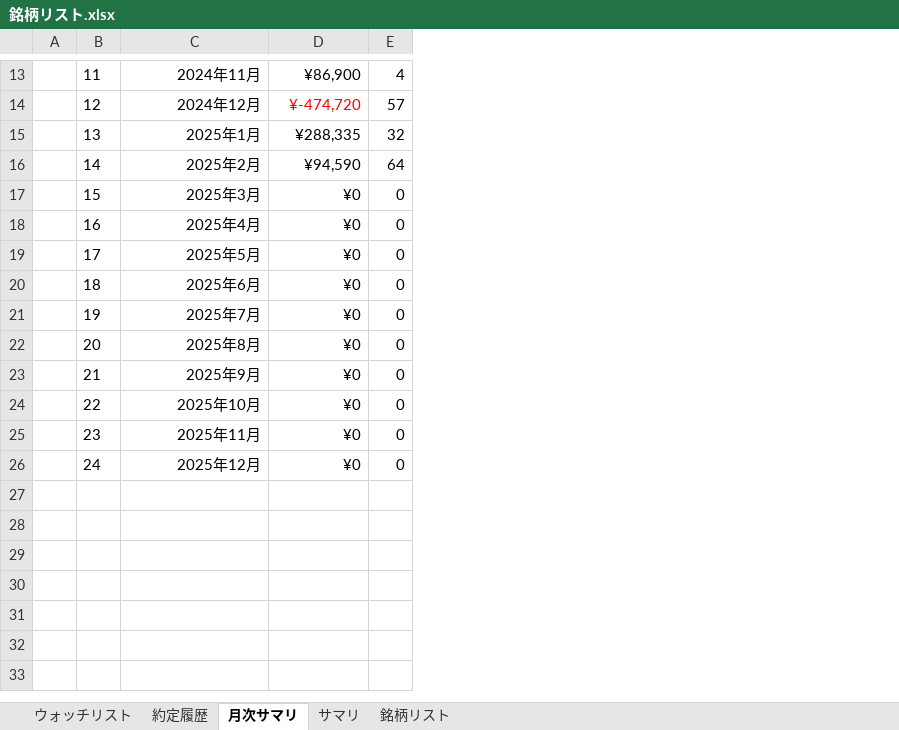
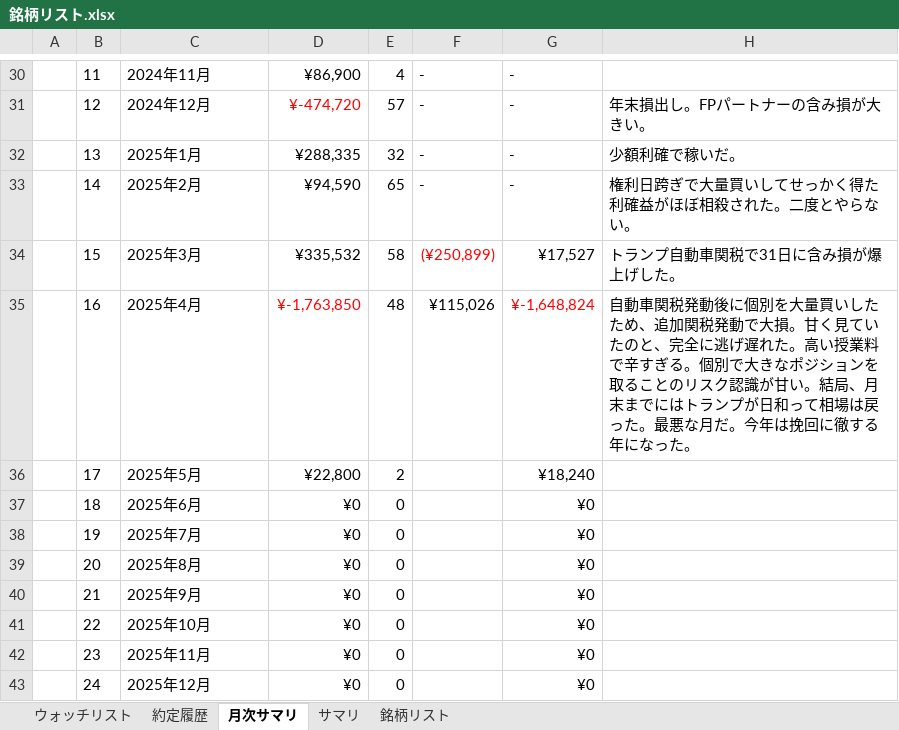
Before and after one commit to sadac23/OptimalTraderDraft, an Excel workbook: ConsoleApp1/Doc/銘柄リスト.xlsx, sheet 月次サマリ, drawn as a sheet; only a part is shown, gaps mark what is left out; values as stored, in another font and other column widths than the file's, no borders; charts and pictures not drawn; addresses are those after the commit; the diff covers the shown part only; the diff names each change by its address in the sheet, - before the commit and + after, or states it on an @@ line.

```diff
--- a/ConsoleApp1/Doc/銘柄リスト.xlsx (sheet 月次サマリ)
+++ b/ConsoleApp1/Doc/銘柄リスト.xlsx (sheet 月次サマリ)
+column F, rows 30-35: - | - | - | - | (¥250,899) | ¥115,026
+column G, rows 30-43: - | - | - | - | ¥17,527 | ¥-1,648,824 | ¥18,240 | ¥0 | ¥0 | ¥0 | ¥0 | ¥0 | ¥0 | ¥0
+column H, rows 31-35: 年末損出し。FPパートナーの含み損が大きい。 | 少額利確で稼いだ。 | 権利日跨ぎで大量買いしてせっかく得た利確益がほぼ相殺された。二度とやらない。 | トランプ自動車関税で31日に含み損が爆上げした。 | 自動車関税発動後に個別を大量買いしたため、追加関税発動で大損。甘く見ていたのと、完全に逃げ遅れた。高い授業料で辛すぎる。個別で大きなポジションを取ることのリスク認識が甘い。結局、月末までにはトランプが日和って相場は戻った。最悪な月だ。今年は挽回に徹する年になった。
-C30:C43 alignment: right
+C30:C43 alignment: left
-E33: 64
+E33: 65
-D34: ¥0
+D34: ¥335,532
-E34: 0
+E34: 58
-D35: ¥0
+D35: ¥-1,763,850
-D35 text colour: black
+D35 text colour: #FF0000
-E35: 0
+E35: 48
-D36: ¥0
+D36: ¥22,800
-E36: 0
+E36: 2
```
Also changed, not shown: 17 added rows, 1 edited cell and cell formats elsewhere in this sheet, sheet 銘柄リスト, sheet 約定履歴, sheet ウォッチリスト, sheet サマリ, formulas that keep their value, hidden cells, charts or pictures, 2 other files.
